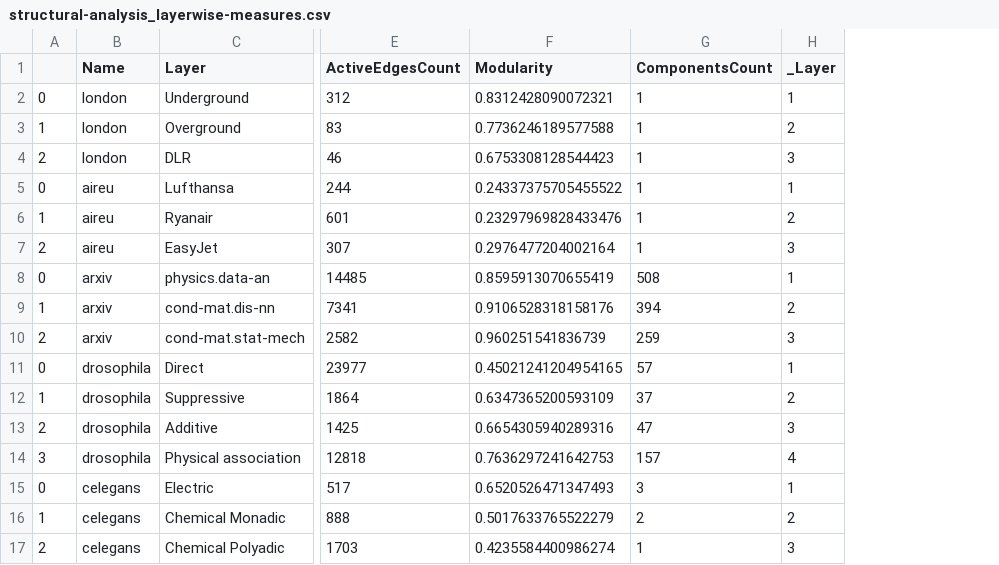
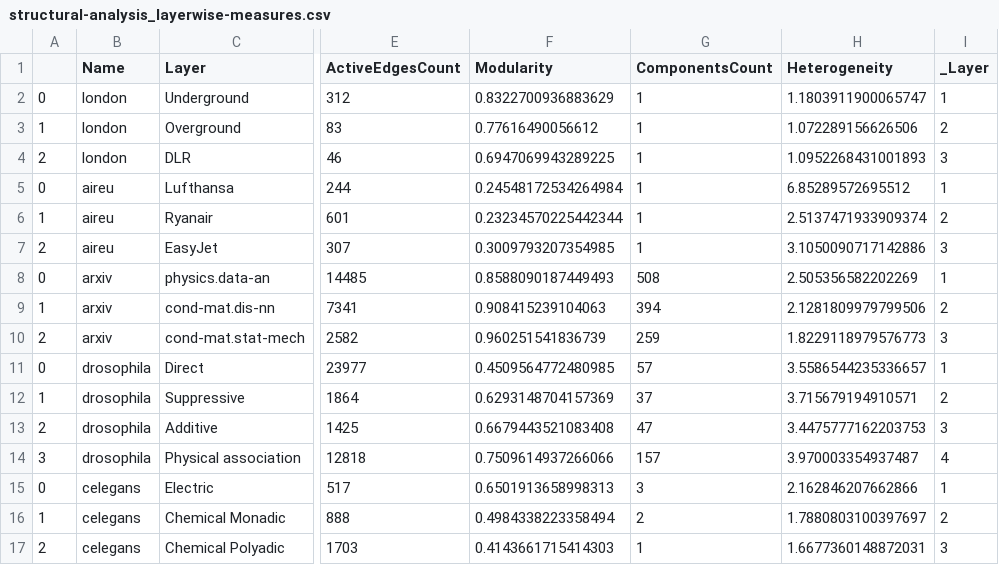
Before and after one commit to kaiser-dan/parametric-dyadic-multiplex-reconstruction, a CSV file: notebooks/structural-analysis_layerwise-measures.csv, drawn as a sheet; only a part is shown, gaps mark what is left out; the diff names each change by its address in the sheet, - before the commit and + after, or states it on an @@ line.

Commit message:
Add heterogeneity to structs, update notebook analysis; Add Wu et al. performance data.

```diff
--- a/notebooks/structural-analysis_layerwise-measures.csv
+++ b/notebooks/structural-analysis_layerwise-measures.csv
+column H (Heterogeneity), rows 2-17: 1.1803911900065747 | 1.072289156626506 | 1.0952268431001893 | 6.85289572695512 | 2.5137471933909374 | 3.1050090717142886 | 2.505356582202269 | 2.1281809979799506 | 1.8229118979576773 | 3.5586544235336657 | 3.715679194910571 | 3.4475777162203753 | 3.970003354937487 | 2.162846207662866 | 1.7880803100397697 | 1.6677360148872031
-F2 (Modularity): 0.8312428090072321
+F2 (Modularity): 0.8322700936883629
-F3 (Modularity): 0.7736246189577588
+F3 (Modularity): 0.77616490056612
-F4 (Modularity): 0.6753308128544423
+F4 (Modularity): 0.6947069943289225
-F5 (Modularity): 0.24337375705455522
+F5 (Modularity): 0.24548172534264984
-F6 (Modularity): 0.23297969828433476
+F6 (Modularity): 0.23234570225442344
-F7 (Modularity): 0.2976477204002164
+F7 (Modularity): 0.3009793207354985
-F8 (Modularity): 0.8595913070655419
+F8 (Modularity): 0.8588090187449493
-F9 (Modularity): 0.9106528318158176
+F9 (Modularity): 0.908415239104063
-F11 (Modularity): 0.45021241204954165
+F11 (Modularity): 0.4509564772480985
-F12 (Modularity): 0.6347365200593109
+F12 (Modularity): 0.6293148704157369
-F13 (Modularity): 0.6654305940289316
+F13 (Modularity): 0.6679443521083408
-F14 (Modularity): 0.7636297241642753
+F14 (Modularity): 0.7509614937266066
-F15 (Modularity): 0.6520526471347493
+F15 (Modularity): 0.6501913658998313
-F16 (Modularity): 0.5017633765522279
+F16 (Modularity): 0.4984338223358494
-F17 (Modularity): 0.4235584400986274
+F17 (Modularity): 0.4143661715414303
```
Also changed, not shown: notebooks/structural-analysis_layerpairs-measures.csv, 25 other files.
